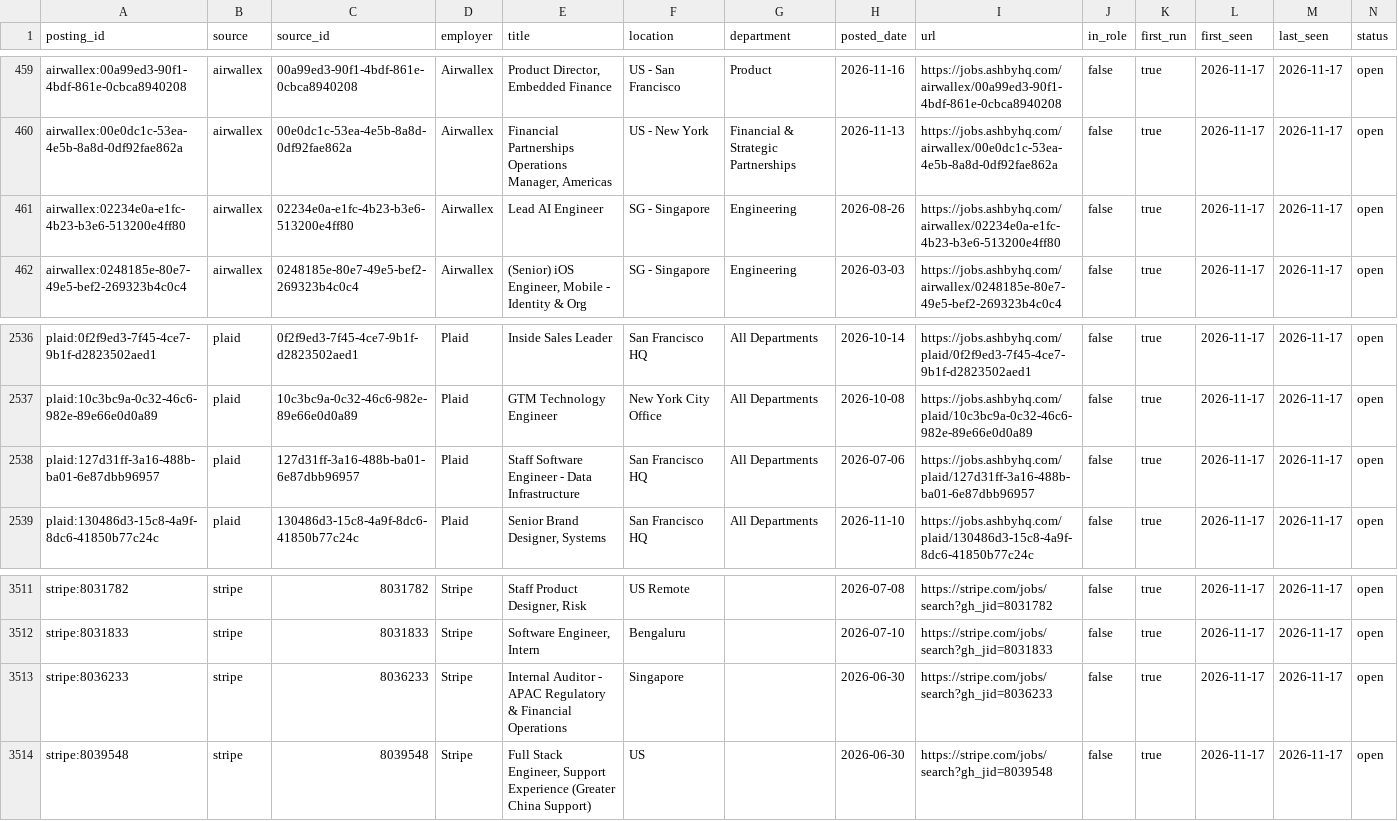
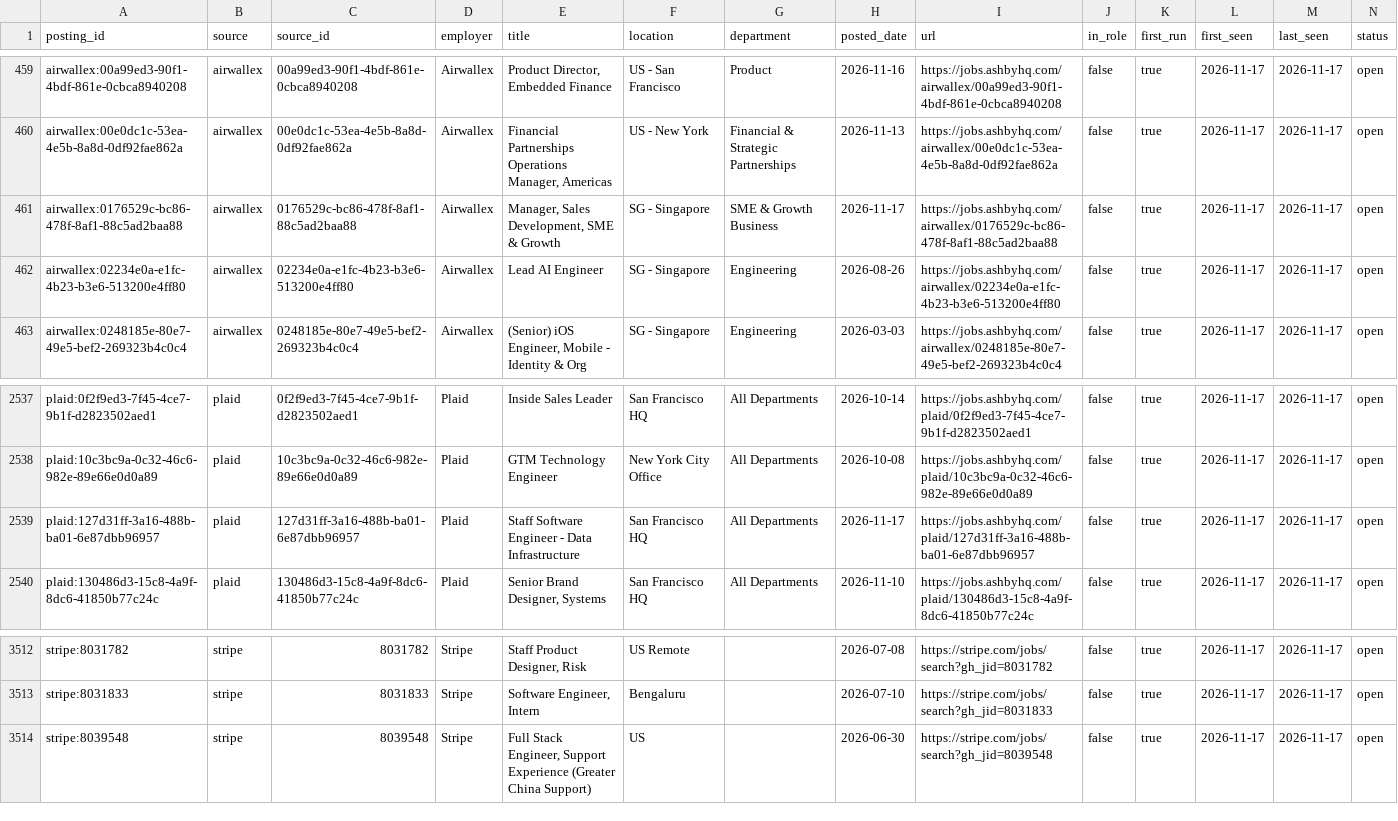
Before and after one commit to sammielumpkin/job-watcher, a CSV file: data/history.csv, drawn as a sheet; only a part is shown, gaps mark what is left out; removed rows and columns are numbered as before the commit, all else as after; rows hold the shown columns only; the diff names each change by its address in the sheet, - before the commit and + after, or states it on an @@ line.

```diff
--- a/data/history.csv
+++ b/data/history.csv
+row 461: airwallex:0176529c-bc86-478f-8af1-88c5ad2baa88 | airwallex | 0176529c-bc86-478f-8af1-88c5ad2baa88 | Airwallex | Manager, Sales Development, SME & Growth | SG - Singapore | SME & Growth Business | 2026-11-17 | https://jobs.ashbyhq.com/airwallex/0176529c-bc86-478f-8af1-88c5ad2baa88 | false | true | 2026-11-17 | 2026-11-17 | open
-H2539 (posted_date): 2026-07-06
+H2539 (posted_date): 2026-11-17
-row 3513: stripe:8036233 | stripe | 8036233 | Stripe | Internal Auditor - APAC Regulatory & Financial Operations | Singapore |  | 2026-06-30 | https://stripe.com/jobs/search?gh_jid=8036233 | false | true | 2026-11-17 | 2026-11-17 | open
```
Also changed, not shown: 29 other files.
